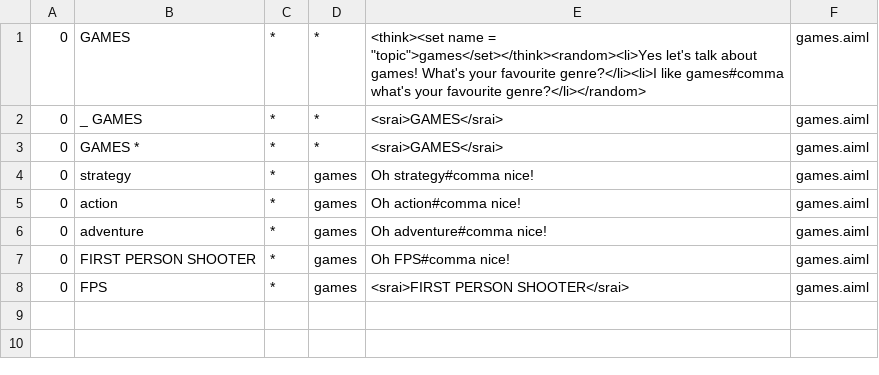
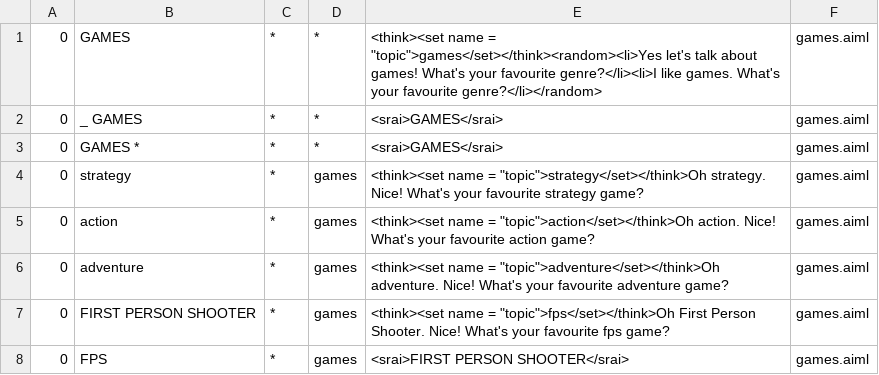
Before and after one commit to s3nt1n3l/gamebot, a CSV file: program-ab-0.0.4.3/bots/gamebot/aimlif/games.aiml.csv, drawn as a sheet.

Commit message:
Added ability to send user link to games
Added ability for the bot to ask users favourite genre of game, then
their favourite game in that genre, if they own it and if not if they'd
like to buy it.
If yes it links them to the game on amazon.
Currently deals with 2 games of each genre.
Moved "what is my name" and "how old am i" out of their respective
topics. So they can be asked without the bot knowing their age or name
now and the reply is "I dont know this yet".
Also added ability for ask the bot what gender the user is.

```diff
--- a/program-ab-0.0.4.3/bots/gamebot/aimlif/games.aiml.csv
+++ b/program-ab-0.0.4.3/bots/gamebot/aimlif/games.aiml.csv
@@ -1,8 +1,8 @@
-0,GAMES,*,*,<think><set name = "topic">games</set></think><random><li>Yes let's talk about games! What's your favourite genre?</li><li>I like games#comma what's your favourite genre?</li></random>,games.aiml
+0,GAMES,*,*,<think><set name = "topic">games</set></think><random><li>Yes let's talk about games! What's your favourite genre?</li><li>I like games. What's your favourite genre?</li></random>,games.aiml
 0,_ GAMES,*,*,<srai>GAMES</srai>,games.aiml
 0,GAMES *,*,*,<srai>GAMES</srai>,games.aiml
-0,strategy,*,games,Oh strategy#comma nice!,games.aiml
-0,action,*,games,Oh action#comma nice!,games.aiml
-0,adventure,*,games,Oh adventure#comma nice!,games.aiml
-0,FIRST PERSON SHOOTER,*,games,Oh FPS#comma nice!,games.aiml
+0,strategy,*,games,<think><set name = "topic">strategy</set></think>Oh strategy. Nice! What's your favourite strategy game?,games.aiml
+0,action,*,games,<think><set name = "topic">action</set></think>Oh action. Nice! What's your favourite action game?,games.aiml
+0,adventure,*,games,<think><set name = "topic">adventure</set></think>Oh adventure. Nice! What's your favourite adventure game?,games.aiml
+0,FIRST PERSON SHOOTER,*,games,<think><set name = "topic">fps</set></think>Oh First Person Shooter. Nice! What's your favourite fps game?,games.aiml
 0,FPS,*,games,<srai>FIRST PERSON SHOOTER</srai>,games.aiml
```
Also changed, not shown: program-ab-0.0.4.3/bots/gamebot/aimlif/gender.aiml.csv, program-ab-0.0.4.3/bots/gamebot/aimlif/user_age.aiml.csv, 13 other files.
